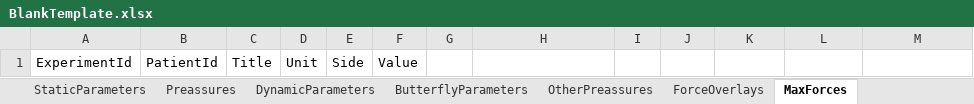
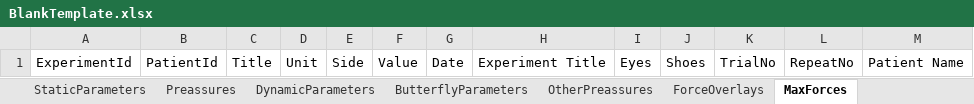
Before and after one commit to Tackgnol/DynamoParsers, an Excel workbook: DynamoParses/Templates/BlankTemplate.xlsx, sheet MaxForces, drawn as a sheet; values as stored, in another font and other column widths than the file's, no borders; the diff names each change by its address in the sheet, - before the commit and + after, or states it on an @@ line.

Commit message:
Number Conversions made machine independent Templates updated Models updated to contain information about the patient and experiment (to be updated to be less messy)

```diff
--- a/DynamoParses/Templates/BlankTemplate.xlsx (sheet MaxForces)
+++ b/DynamoParses/Templates/BlankTemplate.xlsx (sheet MaxForces)
-G1: (empty)
+G1: Date
-H1: (empty)
+H1: Experiment Title
-I1: (empty)
+I1: Eyes
-J1: (empty)
+J1: Shoes
-K1: (empty)
+K1: TrialNo
-L1: (empty)
+L1: RepeatNo
-M1: (empty)
+M1: Patient Name
```
Also changed, not shown: sheet Experiments, sheet SideForces, sheet StaticParameters, sheet ButterflyParameters, sheet Preassures, sheet COPTracks, 5 more sheets, 38 other files.
